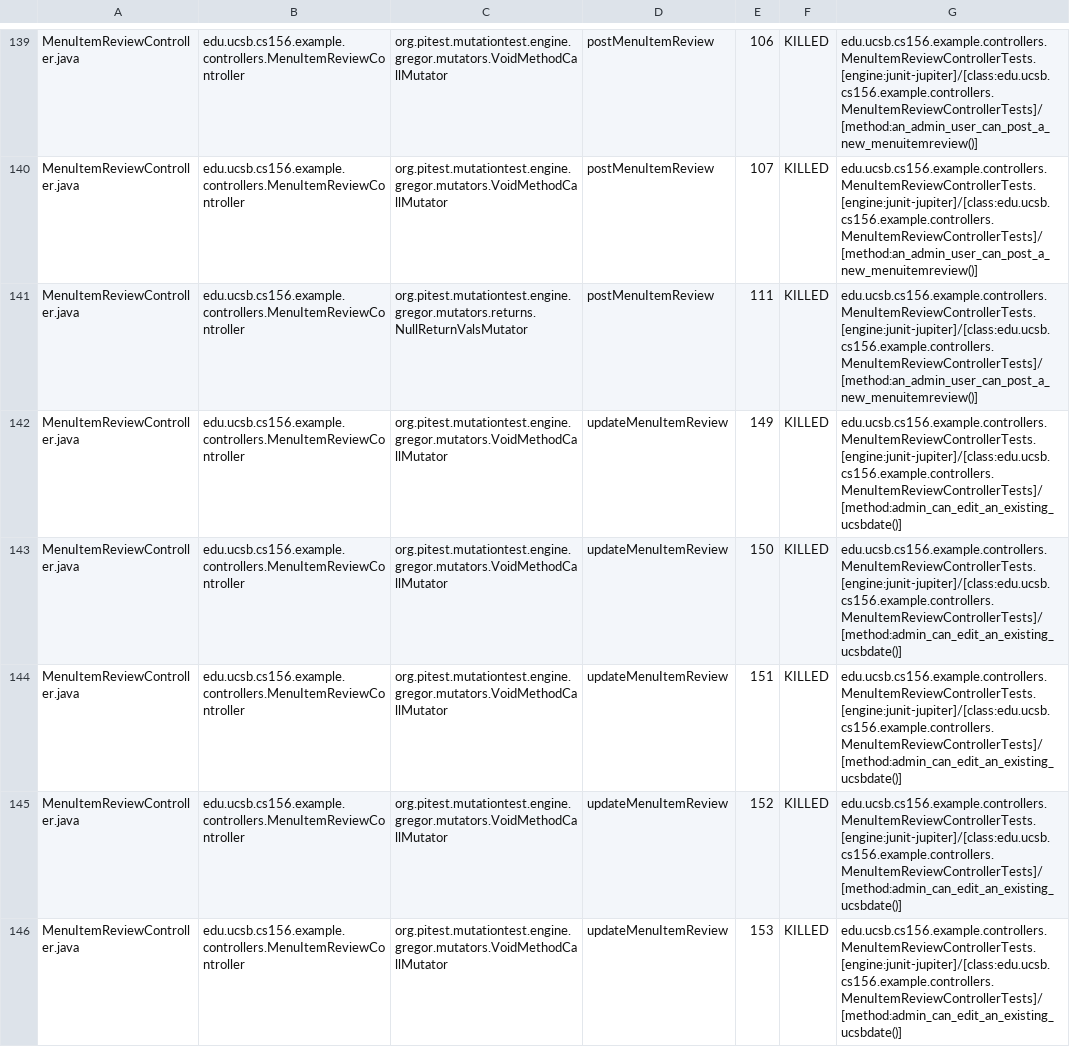
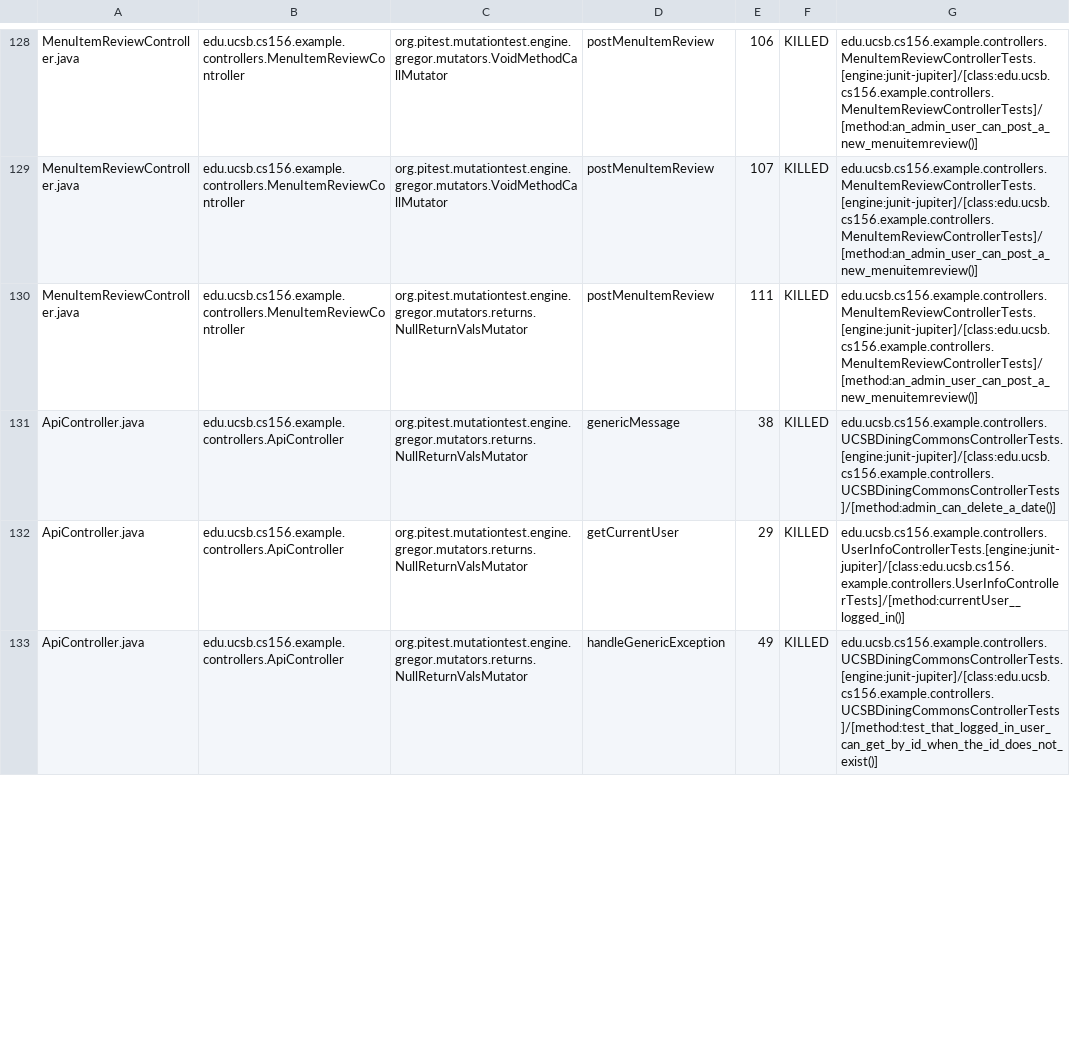
Before and after one commit to ucsb-cs156-f24/team01-f24-10, a CSV file: pitest/mutations.csv, drawn as a sheet; only a part is shown, gaps mark what is left out; the diff covers the shown part only.

Commit message:
Deploying to gh-pages from @ ucsb-cs156-f24/team01-f24-10@50a3e9dad1bfcbdaed7a06f0a2e11c8c8e62016f 🚀

```diff
--- a/pitest/mutations.csv
+++ b/pitest/mutations.csv
@@ -141,6 +130,4 @@ MenuItemReviewController.java,edu.ucsb.cs156.example.controllers.MenuItemReviewC
 MenuItemReviewController.java,edu.ucsb.cs156.example.controllers.MenuItemReviewController,org.pitest.mutationtest.engine.gregor.mutators.returns.NullReturnValsMutator,postMenuItemReview,111,KILLED,edu.ucsb.cs156.example.controllers.MenuItemReviewControllerTests.[engine:junit-jupiter]/[class:edu.ucsb.cs156.example.controllers.MenuItemReviewControllerTests]/[method:an_admin_user_can_post_a_new_menuitemreview()]
-MenuItemReviewController.java,edu.ucsb.cs156.example.controllers.MenuItemReviewController,org.pitest.mutationtest.engine.gregor.mutators.VoidMethodCallMutator,updateMenuItemReview,149,KILLED,edu.ucsb.cs156.example.controllers.MenuItemReviewControllerTests.[engine:junit-jupiter]/[class:edu.ucsb.cs156.example.controllers.MenuItemReviewControllerTests]/[method:admin_can_edit_an_existing_ucsbdate()]
-MenuItemReviewController.java,edu.ucsb.cs156.example.controllers.MenuItemReviewController,org.pitest.mutationtest.engine.gregor.mutators.VoidMethodCallMutator,updateMenuItemReview,150,KILLED,edu.ucsb.cs156.example.controllers.MenuItemReviewControllerTests.[engine:junit-jupiter]/[class:edu.ucsb.cs156.example.controllers.MenuItemReviewControllerTests]/[method:admin_can_edit_an_existing_ucsbdate()]
-MenuItemReviewController.java,edu.ucsb.cs156.example.controllers.MenuItemReviewController,org.pitest.mutationtest.engine.gregor.mutators.VoidMethodCallMutator,updateMenuItemReview,151,KILLED,edu.ucsb.cs156.example.controllers.MenuItemReviewControllerTests.[engine:junit-jupiter]/[class:edu.ucsb.cs156.example.controllers.MenuItemReviewControllerTests]/[method:admin_can_edit_an_existing_ucsbdate()]
-MenuItemReviewController.java,edu.ucsb.cs156.example.controllers.MenuItemReviewController,org.pitest.mutationtest.engine.gregor.mutators.VoidMethodCallMutator,updateMenuItemReview,152,KILLED,edu.ucsb.cs156.example.controllers.MenuItemReviewControllerTests.[engine:junit-jupiter]/[class:edu.ucsb.cs156.example.controllers.MenuItemReviewControllerTests]/[method:admin_can_edit_an_existing_ucsbdate()]
-MenuItemReviewController.java,edu.ucsb.cs156.example.controllers.MenuItemReviewController,org.pitest.mutationtest.engine.gregor.mutators.VoidMethodCallMutator,updateMenuItemReview,153,KILLED,edu.ucsb.cs156.example.controllers.MenuItemReviewControllerTests.[engine:junit-jupiter]/[class:edu.ucsb.cs156.example.controllers.MenuItemReviewControllerTests]/[method:admin_can_edit_an_existing_ucsbdate()]
+ApiController.java,edu.ucsb.cs156.example.controllers.ApiController,org.pitest.mutationtest.engine.gregor.mutators.returns.NullReturnValsMutator,genericMessage,38,KILLED,edu.ucsb.cs156.example.controllers.UCSBDiningCommonsControllerTests.[engine:junit-jupiter]/[class:edu.ucsb.cs156.example.controllers.UCSBDiningCommonsControllerTests]/[method:admin_can_delete_a_date()]
+ApiController.java,edu.ucsb.cs156.example.controllers.ApiController,org.pitest.mutationtest.engine.gregor.mutators.returns.NullReturnValsMutator,getCurrentUser,29,KILLED,edu.ucsb.cs156.example.controllers.UserInfoControllerTests.[engine:junit-jupiter]/[class:edu.ucsb.cs156.example.controllers.UserInfoControllerTests]/[method:currentUser__logged_in()]
+ApiController.java,edu.ucsb.cs156.example.controllers.ApiController,org.pitest.mutationtest.engine.gregor.mutators.returns.NullReturnValsMutator,handleGenericException,49,KILLED,edu.ucsb.cs156.example.controllers.UCSBDiningCommonsControllerTests.[engine:junit-jupiter]/[class:edu.ucsb.cs156.example.controllers.UCSBDiningCommonsControllerTests]/[method:test_that_logged_in_user_can_get_by_id_when_the_id_does_not_exist()]
```
Also changed, not shown: 3 removed rows, 81 moved rows and 5 edited cells elsewhere in this file, 18 other files.
